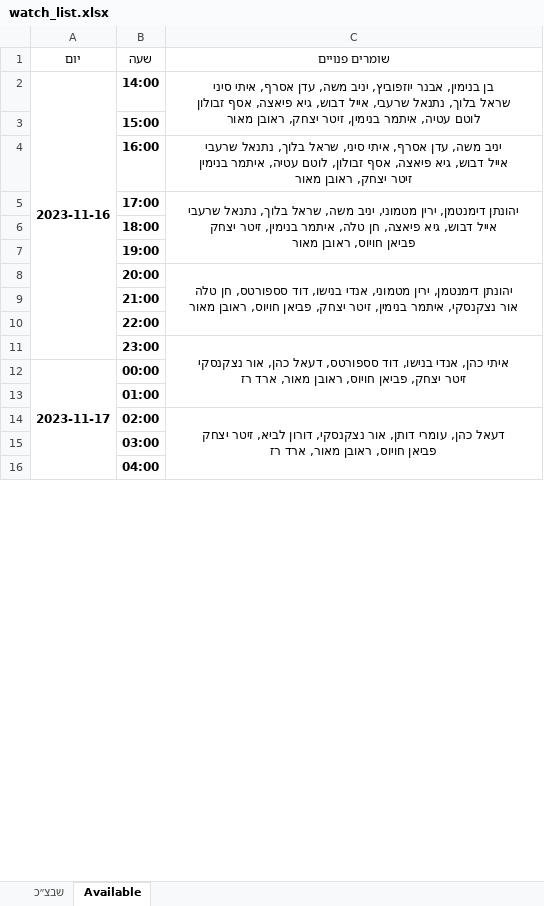
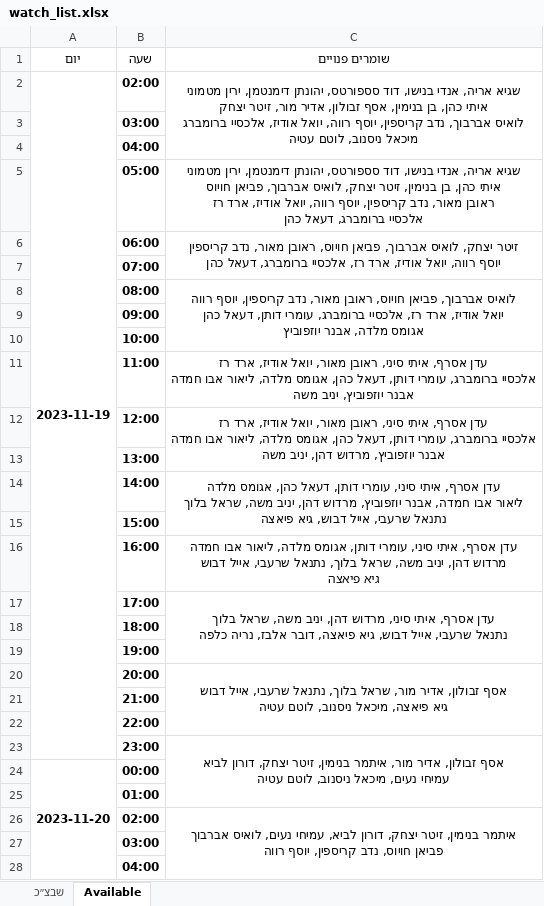
Before and after one commit to andybenichou/meshavsek, an Excel workbook: watch_list.xlsx, sheet Available, drawn as a sheet; only a part is shown; values as stored, in another font and other column widths than the file's, no borders; removed rows and columns are numbered as before the commit, all else as after; ↵ is a line break in a cell; the diff covers the shown part only; the diff names each change by its address in the sheet, - before the commit and + after, or states it on an @@ line.

```diff
--- a/watch_list.xlsx (sheet Available)
+++ b/watch_list.xlsx (sheet Available)
-row 2: 2023-11-16 | 14:00 | בן בנימין, אבנר יוזפוביץ, יניב משה, עדן אסרף, איתי סיני ↵ שראל בלוך, נתנאל שרעבי, אייל דבוש, גיא פיאצה, אסף זבולון ↵ לוטם עטיה, איתמר בנימין, זיטר יצחק, ראובן מאור
+row 2: 2023-11-19 | 02:00 | שגיא אריה, אנדי בנישו, דוד סספורטס, יהונתן דימנטמן, ירין מטמוני ↵ איתי כהן, בן בנימין, אסף זבולון, אדיר מור, זיטר יצחק ↵ לואיס אברבוך, נדב קריספין, יוסף רווה, יואל אודיז, אלכסיי ברומברג ↵ מיכאל ניסנוב, לוטם עטיה
@@ row 39 moved to row 3: 03:00 @@
@@ row 40 moved to row 4: 04:00 @@
+row 5:  | 05:00 | שגיא אריה, אנדי בנישו, דוד סספורטס, יהונתן דימנטמן, ירין מטמוני ↵ איתי כהן, בן בנימין, זיטר יצחק, לואיס אברבוך, פביאן חויוס ↵ ראובן מאור, נדב קריספין, יוסף רווה, יואל אודיז, ארד רז ↵ אלכסיי ברומברג, דעאל כהן
+row 6:  | 06:00 | זיטר יצחק, לואיס אברבוך, פביאן חויוס, ראובן מאור, נדב קריספין ↵ יוסף רווה, יואל אודיז, ארד רז, אלכסיי ברומברג, דעאל כהן
@@ row 43 moved to row 7: 07:00 @@
+row 8:  | 08:00 | לואיס אברבוך, פביאן חויוס, ראובן מאור, נדב קריספין, יוסף רווה ↵ יואל אודיז, ארד רז, אלכסיי ברומברג, עומרי דותן, דעאל כהן ↵ אגומס מלדה, אבנר יוזפוביץ
@@ row 45 moved to row 9: 09:00 @@
@@ row 46 moved to row 10: 10:00 @@
+row 11:  | 11:00 | עדן אסרף, איתי סיני, ראובן מאור, יואל אודיז, ארד רז ↵ אלכסיי ברומברג, עומרי דותן, דעאל כהן, אגומס מלדה, ליאור אבו חמדה ↵ אבנר יוזפוביץ, יניב משה
+row 12:  | 12:00 | עדן אסרף, איתי סיני, ראובן מאור, יואל אודיז, ארד רז ↵ אלכסיי ברומברג, עומרי דותן, דעאל כהן, אגומס מלדה, ליאור אבו חמדה ↵ אבנר יוזפוביץ, מרדוש דהן, יניב משה
@@ row 49 moved to row 13: 13:00 @@
+row 14:  | 14:00 | עדן אסרף, איתי סיני, עומרי דותן, דעאל כהן, אגומס מלדה ↵ ליאור אבו חמדה, אבנר יוזפוביץ, מרדוש דהן, יניב משה, שראל בלוך ↵ נתנאל שרעבי, אייל דבוש, גיא פיאצה
-C16 (שומרים פנויים): יניב משה, עדן אסרף, איתי סיני, שראל בלוך, נתנאל שרעבי ↵ אייל דבוש, גיא פיאצה, אסף זבולון, לוטם עטיה, איתמר בנימין ↵ זיטר יצחק, ראובן מאור
+C16 (שומרים פנויים): עדן אסרף, איתי סיני, עומרי דותן, אגומס מלדה, ליאור אבו חמדה ↵ מרדוש דהן, יניב משה, שראל בלוך, נתנאל שרעבי, אייל דבוש ↵ גיא פיאצה
-C17 (שומרים פנויים): יהונתן דימנטמן, ירין מטמוני, יניב משה, שראל בלוך, נתנאל שרעבי ↵ אייל דבוש, גיא פיאצה, חן טלה, איתמר בנימין, זיטר יצחק ↵ פביאן חויוס, ראובן מאור
+C17 (שומרים פנויים): עדן אסרף, איתי סיני, מרדוש דהן, יניב משה, שראל בלוך ↵ נתנאל שרעבי, אייל דבוש, גיא פיאצה, דובר אלבז, נריה כלפה
-C20 (שומרים פנויים): יהונתן דימנטמן, ירין מטמוני, אנדי בנישו, דוד סספורטס, חן טלה ↵ אור נצקנסקי, איתמר בנימין, זיטר יצחק, פביאן חויוס, ראובן מאור
+C20 (שומרים פנויים): אסף זבולון, אדיר מור, שראל בלוך, נתנאל שרעבי, אייל דבוש ↵ גיא פיאצה, מיכאל ניסנוב, לוטם עטיה
-C23 (שומרים פנויים): איתי כהן, אנדי בנישו, דוד סספורטס, דעאל כהן, אור נצקנסקי ↵ זיטר יצחק, פביאן חויוס, ראובן מאור, ארד רז
+C23 (שומרים פנויים): אסף זבולון, אדיר מור, איתמר בנימין, זיטר יצחק, דורון לביא ↵ עמיחי נעים, מיכאל ניסנוב, לוטם עטיה
-A24 (יום): 2023-11-17
+A24 (יום): 2023-11-20
-C26 (שומרים פנויים): דעאל כהן, עומרי דותן, אור נצקנסקי, דורון לביא, זיטר יצחק ↵ פביאן חויוס, ראובן מאור, ארד רז
+C26 (שומרים פנויים): איתמר בנימין, זיטר יצחק, דורון לביא, עמיחי נעים, לואיס אברבוך ↵ פביאן חויוס, נדב קריספין, יוסף רווה
```
Also changed, not shown: 57 removed rows, 11 edited cells, cell formats and merged cells elsewhere in this sheet, sheet שבצ״כ, שבצ״ק.xlsx, 2 other files.
